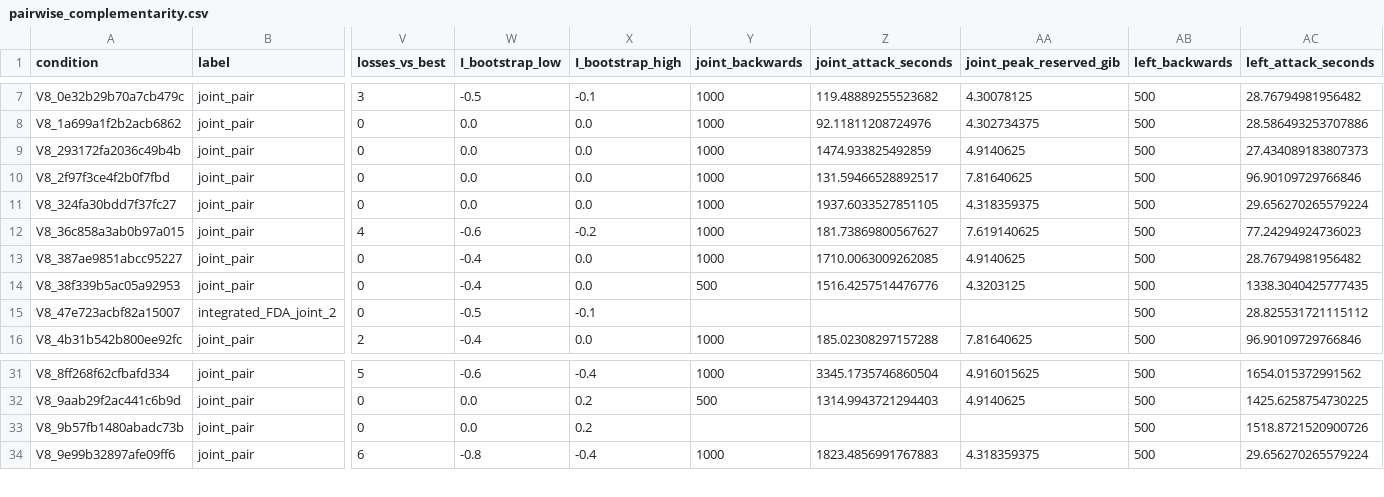
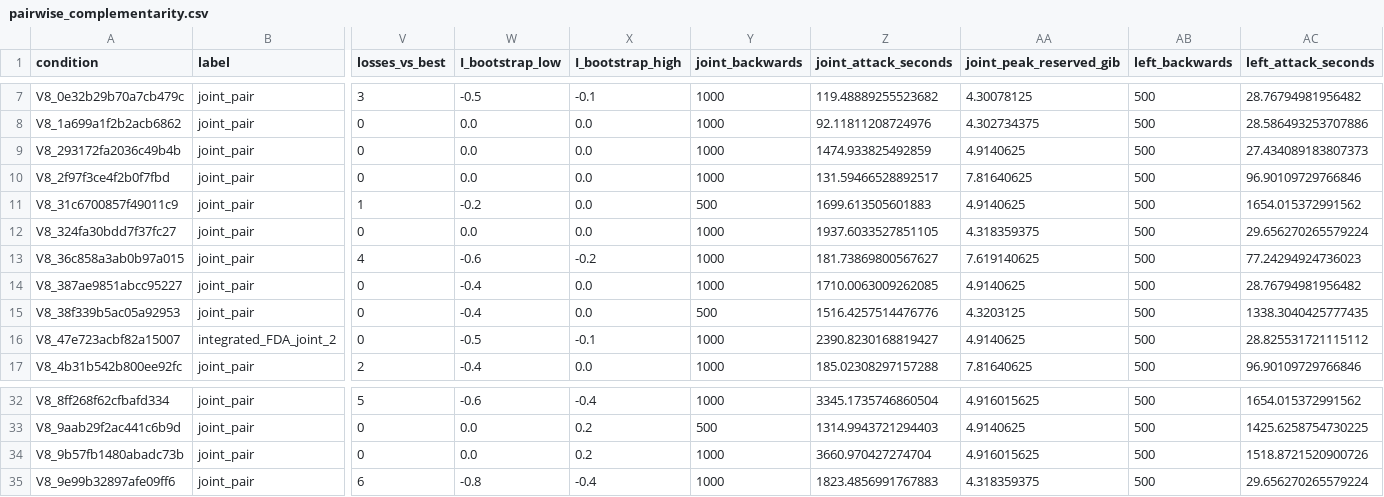
Before and after one commit to pe0-p1e/exper-tran, a CSV file: experiments/2026-10-a100-precommercial-v7-targeted-50/reports/v8_stage12_joint24h/reports/pairwise_complementarity.csv, drawn as a sheet; only a part is shown, gaps mark what is left out; addresses are those after the commit; rows hold the shown columns only; the diff names each change by its address in the sheet, - before the commit and + after, or states it on an @@ line.

```diff
--- a/experiments/2026-10-a100-precommercial-v7-targeted-50/reports/v8_stage12_joint24h/reports/pairwise_complementarity.csv
+++ b/experiments/2026-10-a100-precommercial-v7-targeted-50/reports/v8_stage12_joint24h/reports/pairwise_complementarity.csv
+row 11: V8_31c6700857f49011c9 | joint_pair | 1 | -0.2 | 0.0 | 500 | 1699.613505601883 | 4.9140625 | 500 | 1654.015372991562
-Y16 (joint_backwards): (empty)
+Y16 (joint_backwards): 1000
-Z16 (joint_attack_seconds): (empty)
+Z16 (joint_attack_seconds): 2390.8230168819427
-AA16 (joint_peak_reserved_gib): (empty)
+AA16 (joint_peak_reserved_gib): 4.9140625
-Y34 (joint_backwards): (empty)
+Y34 (joint_backwards): 1000
-Z34 (joint_attack_seconds): (empty)
+Z34 (joint_attack_seconds): 3660.970427274704
-AA34 (joint_peak_reserved_gib): (empty)
+AA34 (joint_peak_reserved_gib): 4.916015625
```
Also changed, not shown: experiments/2026-10-a100-precommercial-v7-targeted-50/reports/v8_stage12_joint24h/gradient_compatibility_aggregate.csv, experiments/2026-10-a100-precommercial-v7-targeted-50/reports/v8_stage12_joint24h/reports/conditions.csv, 12 other files.
